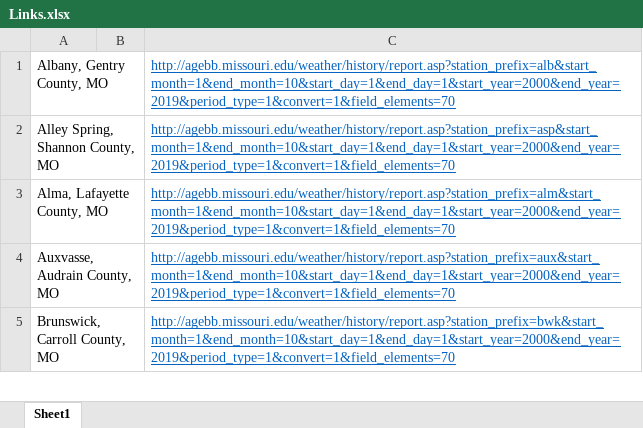
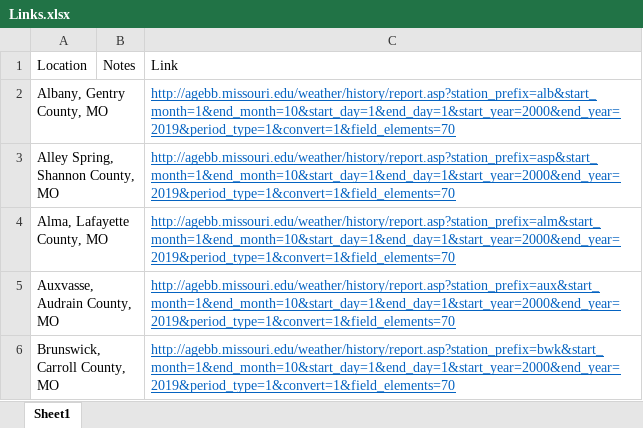
Before and after one commit to jdpeiffer6/Midwest-Hydroclim, an Excel workbook: Documents/Links.xlsx, sheet Sheet1, drawn as a sheet; only a part is shown; values as stored, in another font and other column widths than the file's, no borders; the diff names each change by its address in the sheet, - before the commit and + after, or states it on an @@ line.

Commit message:
trying to get all the data in

```diff
--- a/Documents/Links.xlsx (sheet Sheet1)
+++ b/Documents/Links.xlsx (sheet Sheet1)
+row 1: Location | Notes | Link
```
Also changed, not shown: 40 other files.
